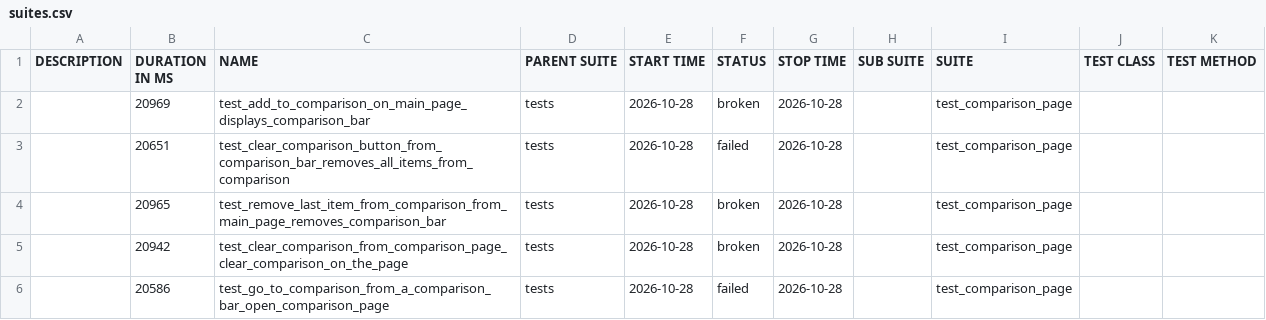
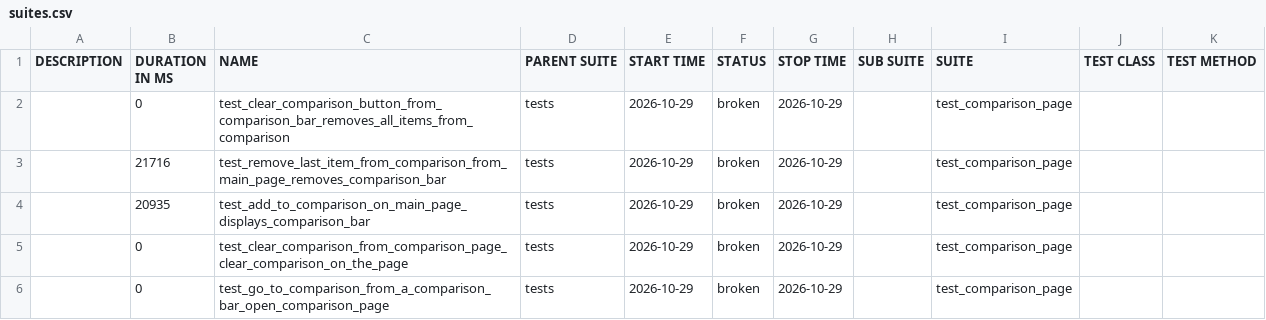
Before and after one commit to MaksimHushcha/Selenium-Test-Framework, a CSV file: data/suites.csv, drawn as a sheet.

```diff
--- a/data/suites.csv
+++ b/data/suites.csv
@@ -1,6 +1,6 @@
 "DESCRIPTION","DURATION IN MS","NAME","PARENT SUITE","START TIME","STATUS","STOP TIME","SUB SUITE","SUITE","TEST CLASS","TEST METHOD"
-"","20969","test_add_to_comparison_on_main_page_displays_comparison_bar","tests","2026-10-28","broken","2026-10-28","","test_comparison_page","",""
-"","20651","test_clear_comparison_button_from_comparison_bar_removes_all_items_from_comparison","tests","2026-10-28","failed","2026-10-28","","test_comparison_page","",""
-"","20965","test_remove_last_item_from_comparison_from_main_page_removes_comparison_bar","tests","2026-10-28","broken","2026-10-28","","test_comparison_page","",""
-"","20942","test_clear_comparison_from_comparison_page_clear_comparison_on_the_page","tests","2026-10-28","broken","2026-10-28","","test_comparison_page","",""
-"","20586","test_go_to_comparison_from_a_comparison_bar_open_comparison_page","tests","2026-10-28","failed","2026-10-28","","test_comparison_page","",""
+"","0","test_clear_comparison_button_from_comparison_bar_removes_all_items_from_comparison","tests","2026-10-29","broken","2026-10-29","","test_comparison_page","",""
+"","21716","test_remove_last_item_from_comparison_from_main_page_removes_comparison_bar","tests","2026-10-29","broken","2026-10-29","","test_comparison_page","",""
+"","20935","test_add_to_comparison_on_main_page_displays_comparison_bar","tests","2026-10-29","broken","2026-10-29","","test_comparison_page","",""
+"","0","test_clear_comparison_from_comparison_page_clear_comparison_on_the_page","tests","2026-10-29","broken","2026-10-29","","test_comparison_page","",""
+"","0","test_go_to_comparison_from_a_comparison_bar_open_comparison_page","tests","2026-10-29","broken","2026-10-29","","test_comparison_page","",""
```
Also changed, not shown: 34 other files.
